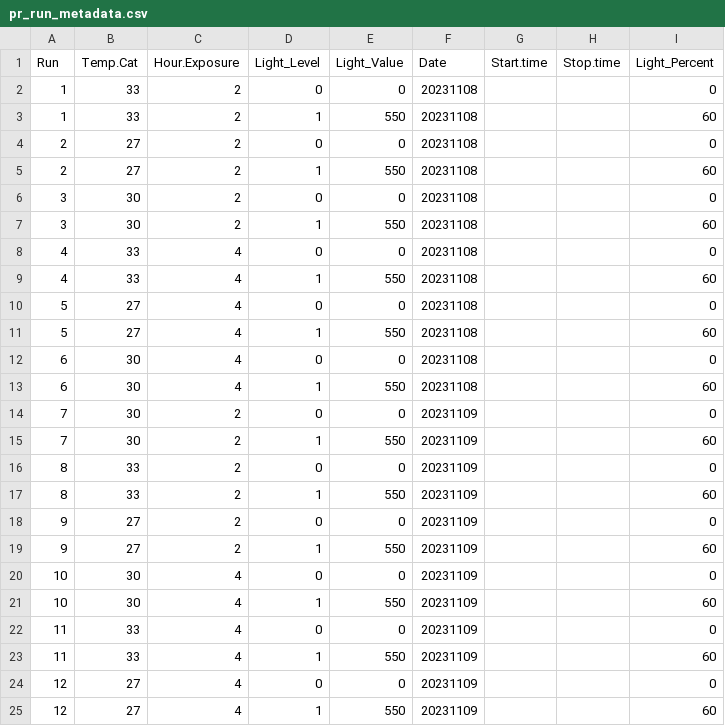
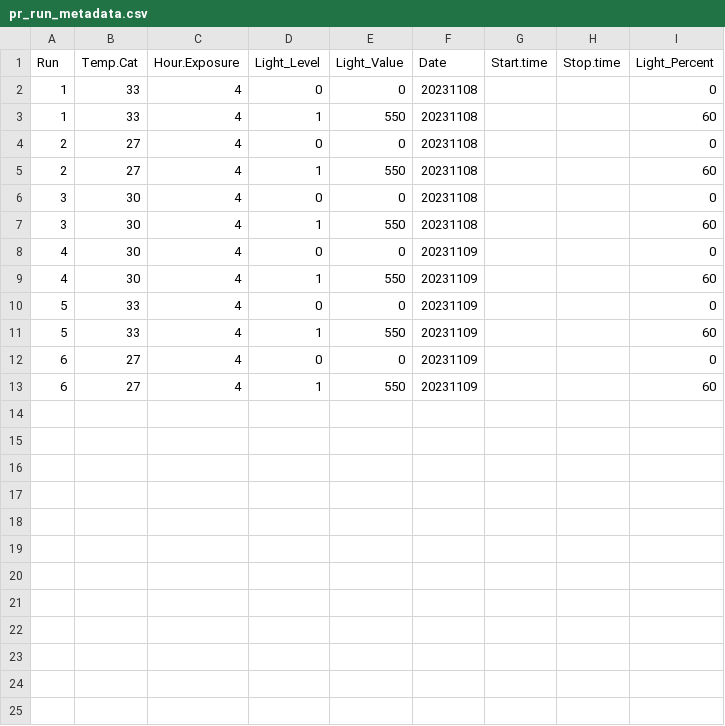
Before and after one commit to AHuffmyer/moorea_symbiotic_exchange_2023, a CSV file: data/p_r_rates/pr_run_metadata.csv, drawn as a sheet.

```diff
--- a/data/p_r_rates/pr_run_metadata.csv
+++ b/data/p_r_rates/pr_run_metadata.csv
@@ -1,25 +1,13 @@
 Run,Temp.Cat,Hour.Exposure,Light_Level,Light_Value,Date,Start.time,Stop.time,Light_Percent
-1,33,2,0,0,20231108,,,0
-1,33,2,1,550,20231108,,,60
-2,27,2,0,0,20231108,,,0
-2,27,2,1,550,20231108,,,60
-3,30,2,0,0,20231108,,,0
-3,30,2,1,550,20231108,,,60
-4,33,4,0,0,20231108,,,0
-4,33,4,1,550,20231108,,,60
-5,27,4,0,0,20231108,,,0
-5,27,4,1,550,20231108,,,60
-6,30,4,0,0,20231108,,,0
-6,30,4,1,550,20231108,,,60
-7,30,2,0,0,20231109,,,0
-7,30,2,1,550,20231109,,,60
-8,33,2,0,0,20231109,,,0
-8,33,2,1,550,20231109,,,60
-9,27,2,0,0,20231109,,,0
-9,27,2,1,550,20231109,,,60
-10,30,4,0,0,20231109,,,0
-10,30,4,1,550,20231109,,,60
-11,33,4,0,0,20231109,,,0
-11,33,4,1,550,20231109,,,60
-12,27,4,0,0,20231109,,,0
-12,27,4,1,550,20231109,,,60
+1,33,4,0,0,20231108,,,0
+1,33,4,1,550,20231108,,,60
+2,27,4,0,0,20231108,,,0
+2,27,4,1,550,20231108,,,60
+3,30,4,0,0,20231108,,,0
+3,30,4,1,550,20231108,,,60
+4,30,4,0,0,20231109,,,0
+4,30,4,1,550,20231109,,,60
+5,33,4,0,0,20231109,,,0
+5,33,4,1,550,20231109,,,60
+6,27,4,0,0,20231109,,,0
+6,27,4,1,550,20231109,,,60
```
Also changed, not shown: data/p_r_rates/pr_sample_metadata.csv, 3 other files.
